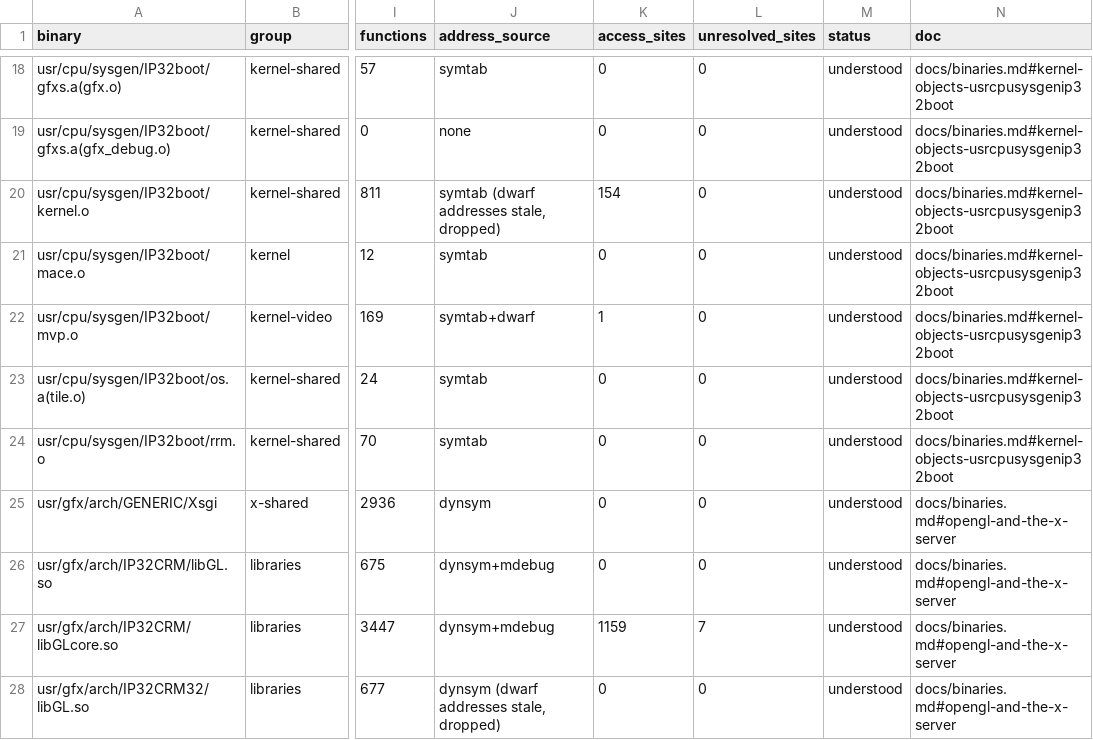
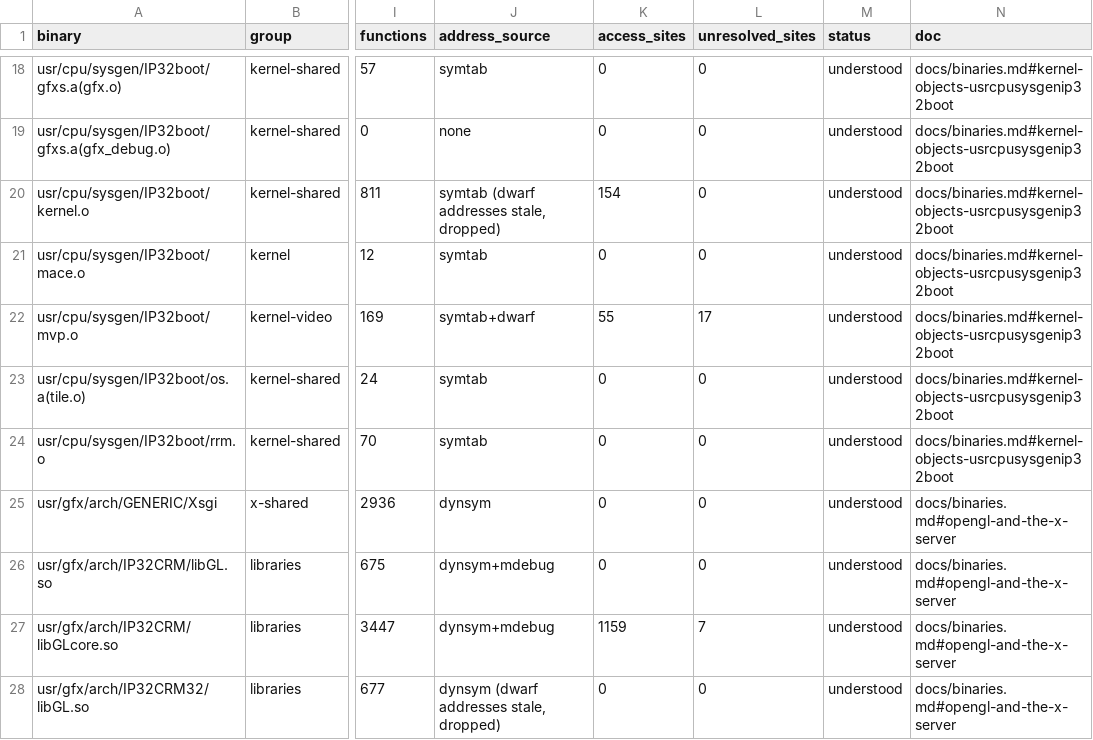
Before and after one commit to jamesbraid/crime, a TSV file: docs/inventory/binaries.tsv, drawn as a sheet; only a part is shown, gaps mark what is left out; the diff names each change by its address in the sheet, - before the commit and + after, or states it on an @@ line.

```diff
--- a/docs/inventory/binaries.tsv
+++ b/docs/inventory/binaries.tsv
-K22 (access_sites): 1
+K22 (access_sites): 55
-L22 (unresolved_sites): 0
+L22 (unresolved_sites): 17
```
Also changed, not shown: docs/inventory/spec-registers.tsv, docs/inventory/summary.tsv, 7 other files.
